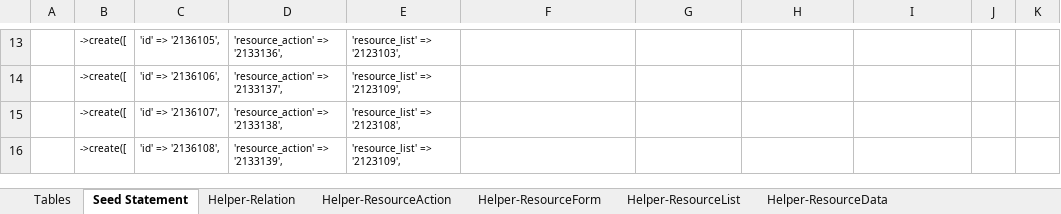
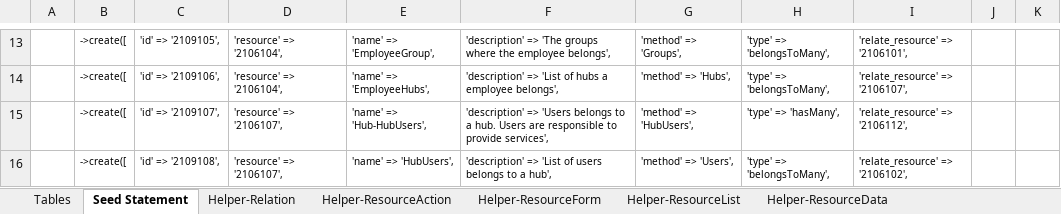
Before and after one commit to firumon/LLM, an Excel workbook: llm.xlsx, sheet Seed Statement, drawn as a sheet; only a part is shown, gaps mark what is left out; values as stored, in another font and other column widths than the file's, no borders; the diff covers the shown part only; the diff names each change by its address in the sheet, - before the commit and + after, or states it on an @@ line.

Commit message:
Hub relation added to Label and List layout has hub now

```diff
--- a/llm.xlsx (sheet Seed Statement)
+++ b/llm.xlsx (sheet Seed Statement)
-C13: 'id' => '2136105',
+C13: 'id' => '2109105',
-D13: 'resource_action' => '2133136',
+D13: 'resource' => '2106104',
-E13: 'resource_list' => '2123103',
+E13: 'name' => 'EmployeeGroup',
-F13: (empty)
+F13: 'description' => 'The groups where the employee belongs',
-G13: (empty)
+G13: 'method' => 'Groups',
-H13:H14: (empty)
+H13:H14: 'type' => 'belongsToMany',
-I13: (empty)
+I13: 'relate_resource' => '2106101',
-C14: 'id' => '2136106',
+C14: 'id' => '2109106',
-D14: 'resource_action' => '2133137',
+D14: 'resource' => '2106104',
-E14: 'resource_list' => '2123109',
+E14: 'name' => 'EmployeeHubs',
-F14: (empty)
+F14: 'description' => 'List of hubs a employee belongs',
-G14: (empty)
+G14: 'method' => 'Hubs',
-I14: (empty)
+I14: 'relate_resource' => '2106107',
-C15: 'id' => '2136107',
+C15: 'id' => '2109107',
-D15: 'resource_action' => '2133138',
+D15: 'resource' => '2106107',
-E15: 'resource_list' => '2123108',
+E15: 'name' => 'Hub-HubUsers',
-F15: (empty)
+F15: 'description' => 'Users belongs to a hub. Users are responsible to provide services',
-G15: (empty)
+G15: 'method' => 'HubUsers',
-H15: (empty)
+H15: 'type' => 'hasMany',
-I15: (empty)
+I15: 'relate_resource' => '2106112',
-C16: 'id' => '2136108',
+C16: 'id' => '2109108',
-D16: 'resource_action' => '2133139',
+D16: 'resource' => '2106107',
-E16: 'resource_list' => '2123109',
+E16: 'name' => 'HubUsers',
-F16: (empty)
+F16: 'description' => 'List of users belongs to a hub',
-G16: (empty)
+G16: 'method' => 'Users',
-H16: (empty)
+H16: 'type' => 'belongsToMany',
-I16: (empty)
+I16: 'relate_resource' => '2106102',
```
Also changed, not shown: 743 edited cells elsewhere in this sheet, sheet Helper-ResourceForm, sheet Helper-ResourceAction, sheet Helper-Relation, sheet Helper-ResourceList, sheet Helper-ResourceData, hidden cells, 13 other files.
